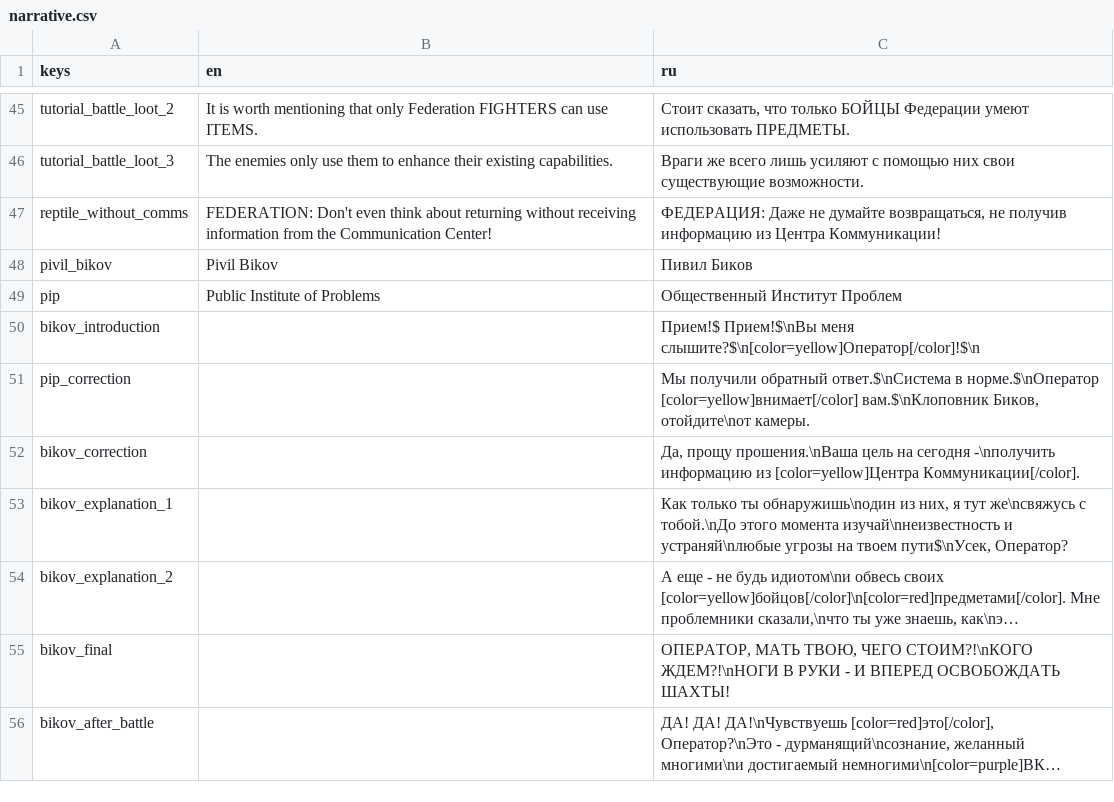
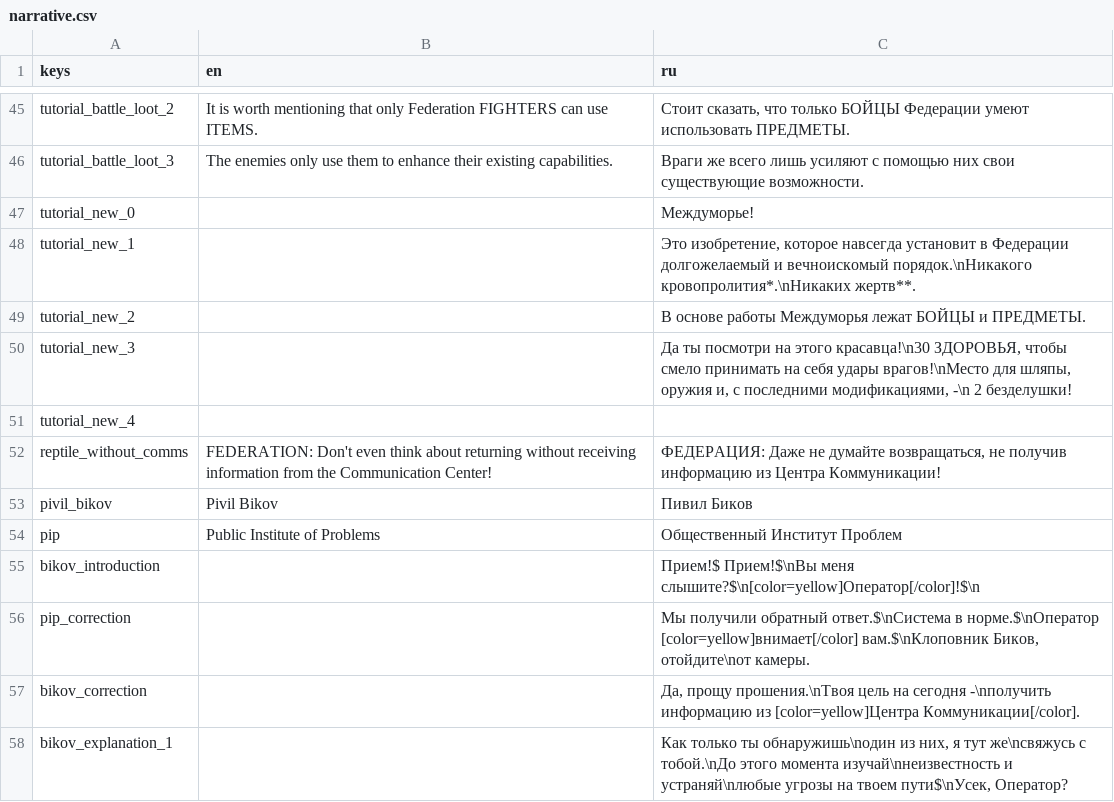
Before and after one commit to Wurodos/Exploring-Uncertainty, a CSV file: text/localisation/narrative.csv, drawn as a sheet; only a part is shown, gaps mark what is left out; the shorter side is filled out with more unchanged rows; long unchanged cells end in ….

Commit message:
feat: tutorial start, some bug fixes

```diff
--- a/text/localisation/narrative.csv
+++ b/text/localisation/narrative.csv
@@ -46,2 +46,7 @@ tutorial_battle_loot_2;It is worth mentioning that only Federation FIGHTERS can
 tutorial_battle_loot_3;The enemies only use them to enhance their existing capabilities.;Враги же всего лишь усиляют с помощью них свои существующие возможности.
+tutorial_new_0;;Междуморье!
+tutorial_new_1;;Это изобретение, которое навсегда установит в Федерации долгожелаемый и вечноискомый порядок.\nНикакого кровопролития*.\nНикаких жертв**.
+tutorial_new_2;;В основе работы Междуморья лежат БОЙЦЫ и ПРЕДМЕТЫ.
+tutorial_new_3;;Да ты посмотри на этого красавца!\n30 ЗДОРОВЬЯ, чтобы смело принимать на себя удары врагов!\nМесто для шляпы, оружия и, с последними модификациями, -\n 2 безделушки!
+tutorial_new_4;;
 reptile_without_comms;FEDERATION: Don't even think about returning without receiving information from the Communication Center!;ФЕДЕРАЦИЯ: Даже не думайте возвращаться, не получив информацию из Центра Коммуникации!
@@ -51,3 +56,3 @@ bikov_introduction;;Прием!$ Прием!$\nВы меня слышите?$\n[
 pip_correction;;Мы получили обратный ответ.$\nСистема в норме.$\nОператор [color=yellow]внимает[/color] вам.$\nКлоповник Биков, отойдите\nот камеры.
-bikov_correction;;Да, прощу прошения.\nВаша цель на сегодня -\nполучить информацию из [color=yellow]Центра Коммуникации[/color].
+bikov_correction;;Да, прощу прошения.\nТвоя цель на сегодня -\nполучить информацию из [color=yellow]Центра Коммуникации[/color].
 bikov_explanation_1;;Как только ты обнаружишь\nодин из них, я тут же\nсвяжусь с тобой.\nДо этого момента изучай\nнеизвестность и устраняй\nлюбые угрозы на твоем пути$\nУсек, Оператор?
```
Also changed, not shown: 24 other files.
